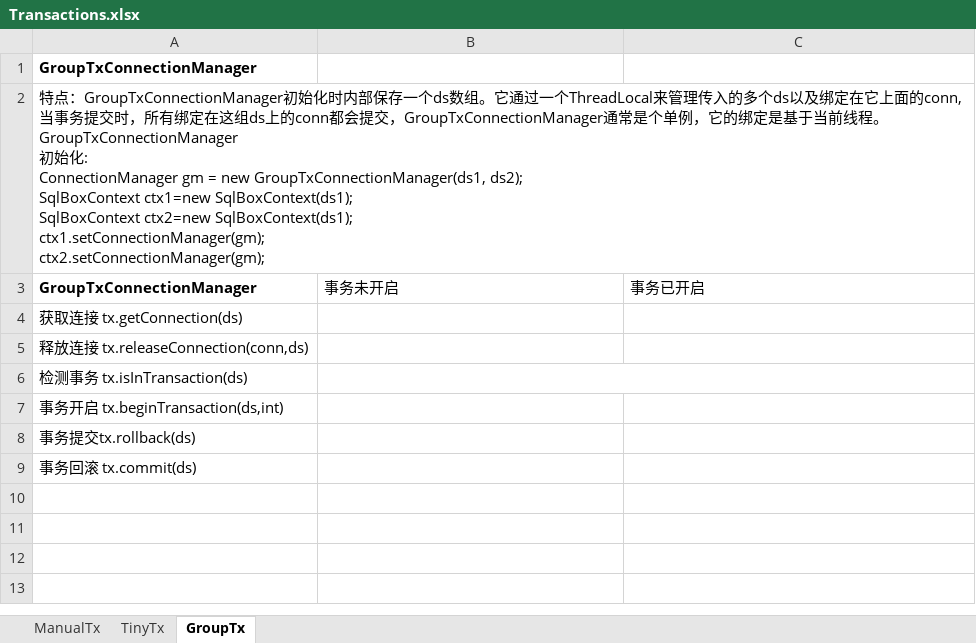
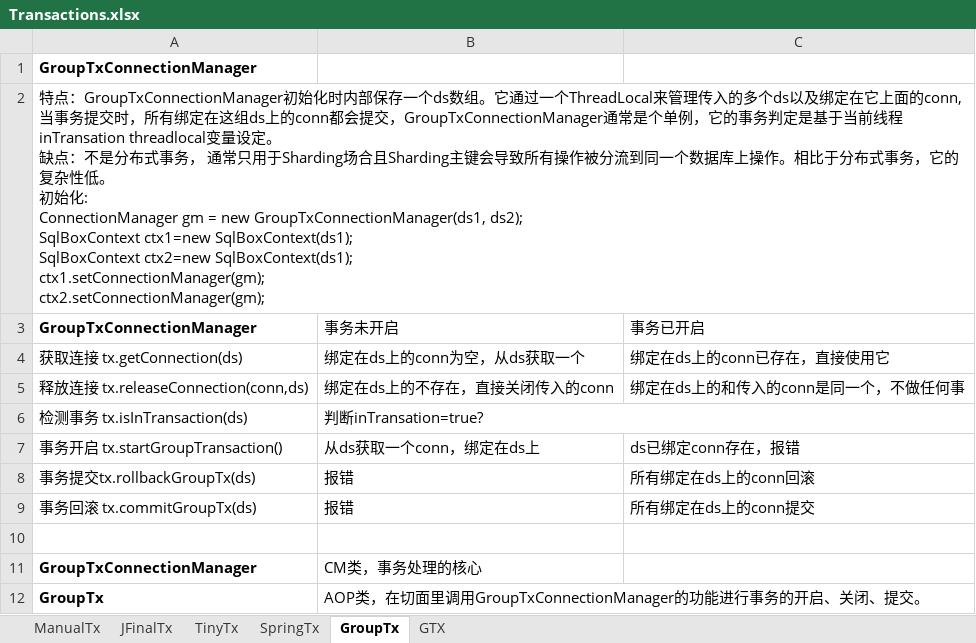
Before and after one commit to drinkjava2/jSqlBox, an Excel workbook: doc/Transactions.xlsx, sheet GroupTx, drawn as a sheet; values as stored, in another font and other column widths than the file's, no borders; removed rows and columns are numbered as before the commit, all else as after; ↵ is a line break in a cell; the diff names each change by its address in the sheet, - before the commit and + after, or states it on an @@ line.

```diff
--- a/doc/Transactions.xlsx (sheet GroupTx)
+++ b/doc/Transactions.xlsx (sheet GroupTx)
+sheet tab: JFinalTx
+sheet tab: SpringTx
+sheet tab: GTX
-A2: …它的绑定是基于当前线程。GroupTxConnectionManager ↵ 初始…
+A2: …它的事务判定是基于当前线程inTransation threadlocal变量设定。 ↵ 缺点：不是分布式事务， 通常只用于Sharding场合且Sharding主键会导致所有操作被分流到同一个数据库上操作。相比于分布式事务，它的复杂性低。 ↵ 初始…
-B4: (empty)
+B4: 绑定在ds上的conn为空，从ds获取一个
-C4: (empty)
+C4: 绑定在ds上的conn已存在，直接使用它
-B5: (empty)
+B5: 绑定在ds上的不存在，直接关闭传入的conn
-C5: (empty)
+C5: 绑定在ds上的和传入的conn是同一个，不做任何事
-B6: (empty)
+B6: 判断inTransation=true?
-row 7: 事务开启 tx.beginTransaction(ds,int)
-row 8: 事务提交tx.rollback(ds)
+row 7: 事务开启 tx.startGroupTransaction() | 从ds获取一个conn，绑定在ds上 | ds已绑定conn存在，报错
+row 8: 事务提交tx.rollbackGroupTx(ds) | 报错 | 所有绑定在ds上的conn回滚
+row 9: 事务回滚 tx.commitGroupTx(ds) | 报错 | 所有绑定在ds上的conn提交
-A10: 事务回滚 tx.commit(ds)
+A10: (empty)
+row 11: GroupTxConnectionManager | CM类，事务处理的核心
+row 12: GroupTx | AOP类，在切面里调用GroupTxConnectionManager的功能进行事务的开启、关闭、提交。
```
Also changed, not shown: sheet TinyTx, sheet ManualTx, 5 other files.
